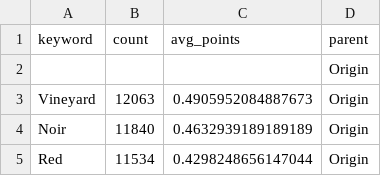
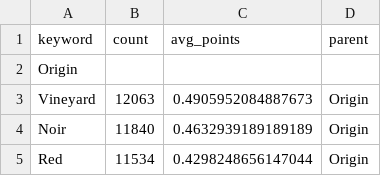
Before and after one commit to buehlermoriz/tastealyze, a CSV file: assets/treemap.csv, drawn as a sheet; only a part is shown; removed rows and columns are numbered as before the commit, all else as after; the diff names each change by its address in the sheet, - before the commit and + after, or states it on an @@ line.

Commit message:
update treemap

```diff
--- a/assets/treemap.csv
+++ b/assets/treemap.csv
-row 2:  |  |  | Origin
+row 2: Origin
```
Also changed, not shown: 1 other file.
